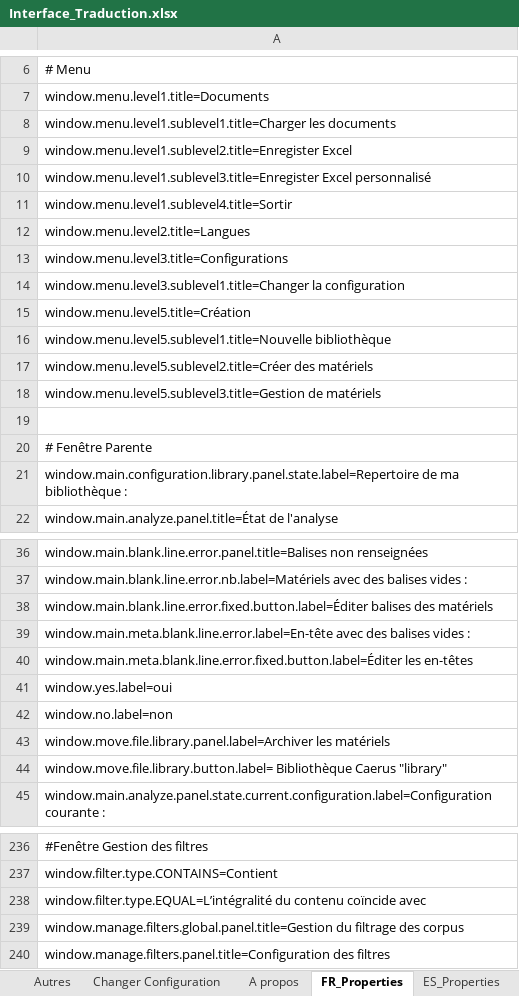
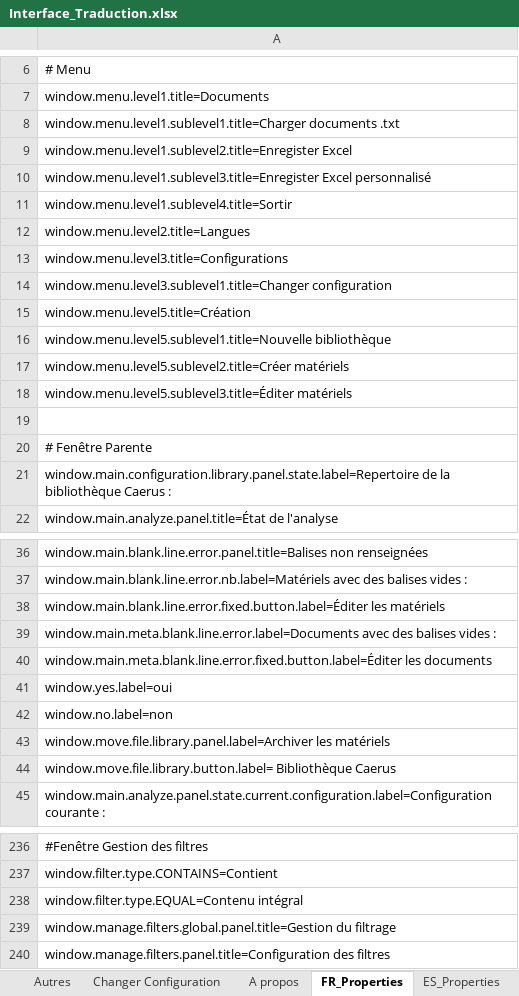
Before and after one commit to Jeremy-Leda/Caerus, an Excel workbook: Interface_Traduction.xlsx, sheet FR_Properties, drawn as a sheet; only a part is shown, gaps mark what is left out; values as stored, in another font and other column widths than the file's, no borders; the diff covers the shown part only; the diff names each change by its address in the sheet, - before the commit and + after, or states it on an @@ line.

```diff
--- a/Interface_Traduction.xlsx (sheet FR_Properties)
+++ b/Interface_Traduction.xlsx (sheet FR_Properties)
-A8: window.menu.level1.sublevel1.title=Charger les documents
+A8: window.menu.level1.sublevel1.title=Charger documents .txt
-A14: window.menu.level3.sublevel1.title=Changer la configuration
+A14: window.menu.level3.sublevel1.title=Changer configuration
-A17: window.menu.level5.sublevel2.title=Créer des matériels
+A17: window.menu.level5.sublevel2.title=Créer matériels
-A18: window.menu.level5.sublevel3.title=Gestion de matériels
+A18: window.menu.level5.sublevel3.title=Éditer matériels
-A21: window.main.configuration.library.panel.state.label=Repertoire de ma bibliothèque :
+A21: window.main.configuration.library.panel.state.label=Repertoire de la bibliothèque Caerus :
-A38: window.main.blank.line.error.fixed.button.label=Éditer balises des matériels
+A38: window.main.blank.line.error.fixed.button.label=Éditer les matériels
-A39: window.main.meta.blank.line.error.label=En-tête avec des…
+A39: window.main.meta.blank.line.error.label=Documents avec des…
-A40: window.main.meta.blank.line.error.fixed.button.label=Éditer les en-têtes
+A40: window.main.meta.blank.line.error.fixed.button.label=Éditer les documents
-A44: …Bibliothèque Caerus "library"
+A44: …Bibliothèque Caerus
-A238: window.filter.type.EQUAL=L’intégralité du contenu coïncide avec
+A238: window.filter.type.EQUAL=Contenu intégral
-A239: …du filtrage des corpus
+A239: …du filtrage
```
Also changed, not shown: 1 edited cell elsewhere in this sheet, sheet Fenêtre principal, sheet ES_Properties, sheet Fenetre filtre texte, sheet Changer Configuration, charts or pictures, 3 other files.
